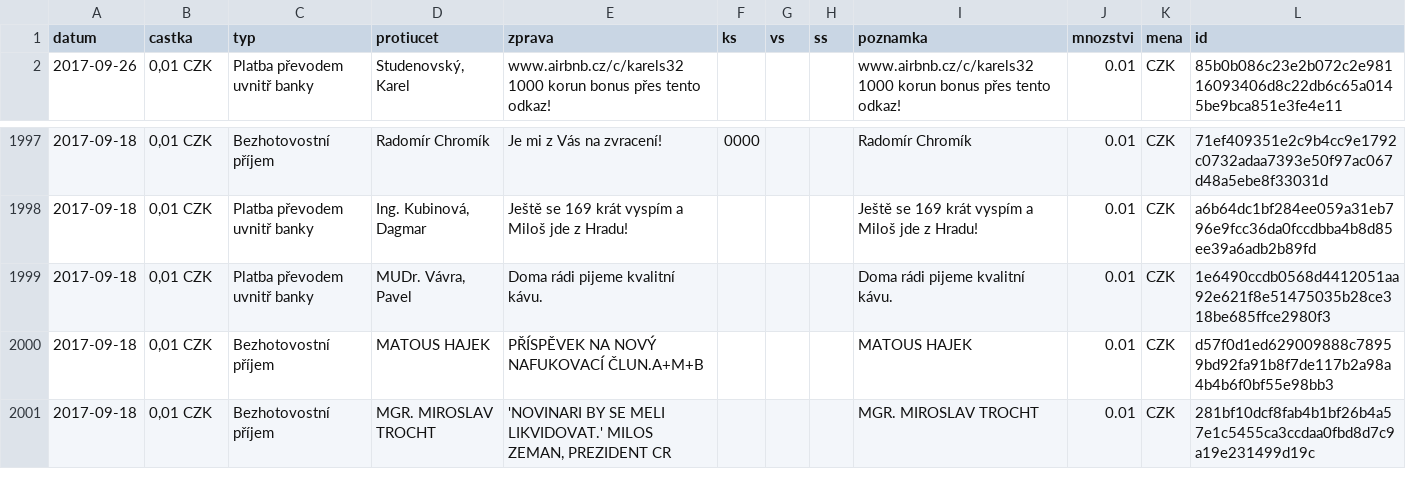
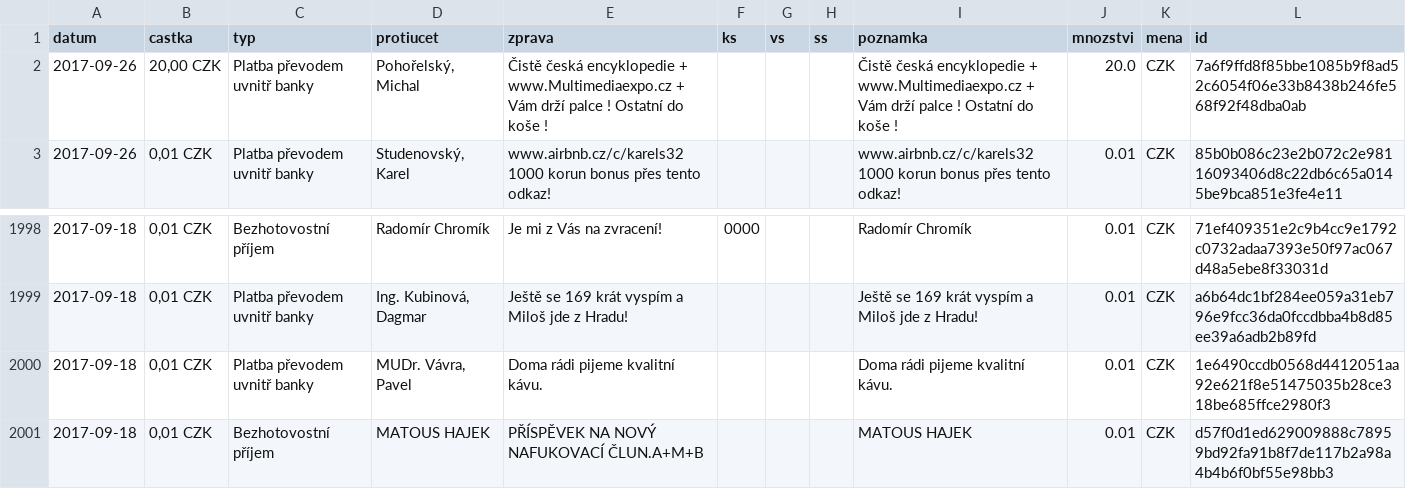
Before and after one commit to korczis/zeman-ucet, a CSV file: data/data.csv, drawn as a sheet; only a part is shown, gaps mark what is left out; removed rows and columns are numbered as before the commit, all else as after; the diff names each change by its address in the sheet, - before the commit and + after, or states it on an @@ line.

```diff
--- a/data/data.csv
+++ b/data/data.csv
+row 2: 2017-09-26 | 20,00 CZK | Platba převodem uvnitř banky | Pohořelský, Michal | Čistě česká encyklopedie + www.Multimediaexpo.cz + Vám drží palce ! Ostatní do koše ! |  |  |  | Čistě česká encyklopedie + www.Multimediaexpo.cz + Vám drží palce ! Ostatní do koše ! | 20.0 | CZK | 7a6f9ffd8f85bbe1085b9f8ad52c6054f06e33b8438b246fe568f92f48dba0ab
-row 2001: 2017-09-18 | 0,01 CZK | Bezhotovostní příjem | MGR. MIROSLAV TROCHT | 'NOVINARI BY SE MELI LIKVIDOVAT.' MILOS ZEMAN, PREZIDENT CR |  |  |  | MGR. MIROSLAV TROCHT | 0.01 | CZK | 281bf10dcf8fab4b1bf26b4a57e1c5455ca3ccdaa0fbd8d7c9a19e231499d19c
```
Also changed, not shown: 1 other file.
